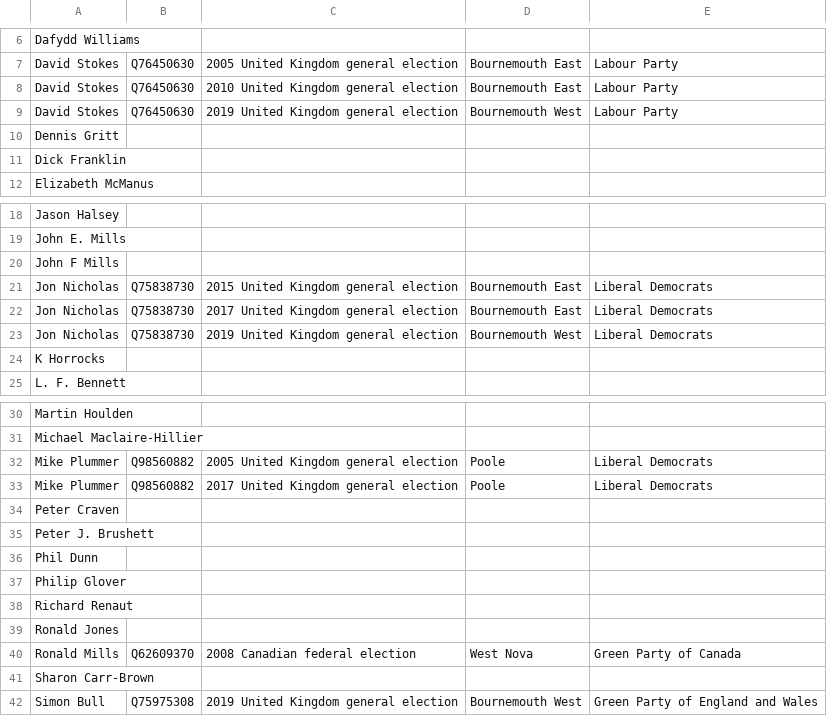
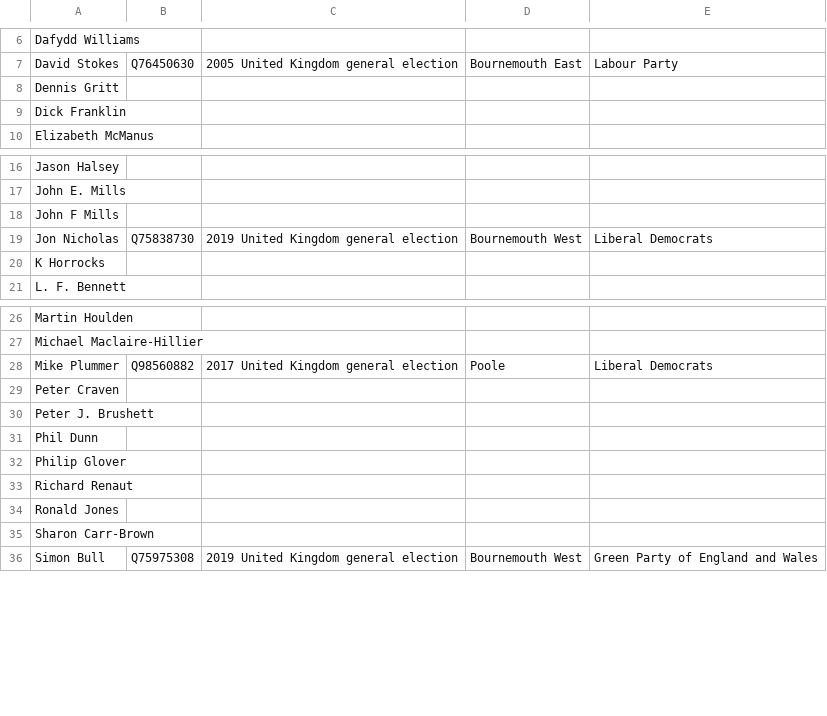
Before and after one commit to tmtmtmtm/bournemouth-west-elections-wikipedia, a CSV file: candidates.csv, drawn as a sheet; only a part is shown, gaps mark what is left out; the diff names each change by its address in the sheet, - before the commit and + after, or states it on an @@ line.

Commit message:
Remove unwanted reconciliations

```diff
--- a/candidates.csv
+++ b/candidates.csv
-row 8: David Stokes | Q76450630 | 2010 United Kingdom general election | Bournemouth East | Labour Party
-row 9: David Stokes | Q76450630 | 2019 United Kingdom general election | Bournemouth West | Labour Party
-row 21: Jon Nicholas | Q75838730 | 2015 United Kingdom general election | Bournemouth East | Liberal Democrats
-row 22: Jon Nicholas | Q75838730 | 2017 United Kingdom general election | Bournemouth East | Liberal Democrats
-row 32: Mike Plummer | Q98560882 | 2005 United Kingdom general election | Poole | Liberal Democrats
-row 40: Ronald Mills | Q62609370 | 2008 Canadian federal election | West Nova | Green Party of Canada
```
